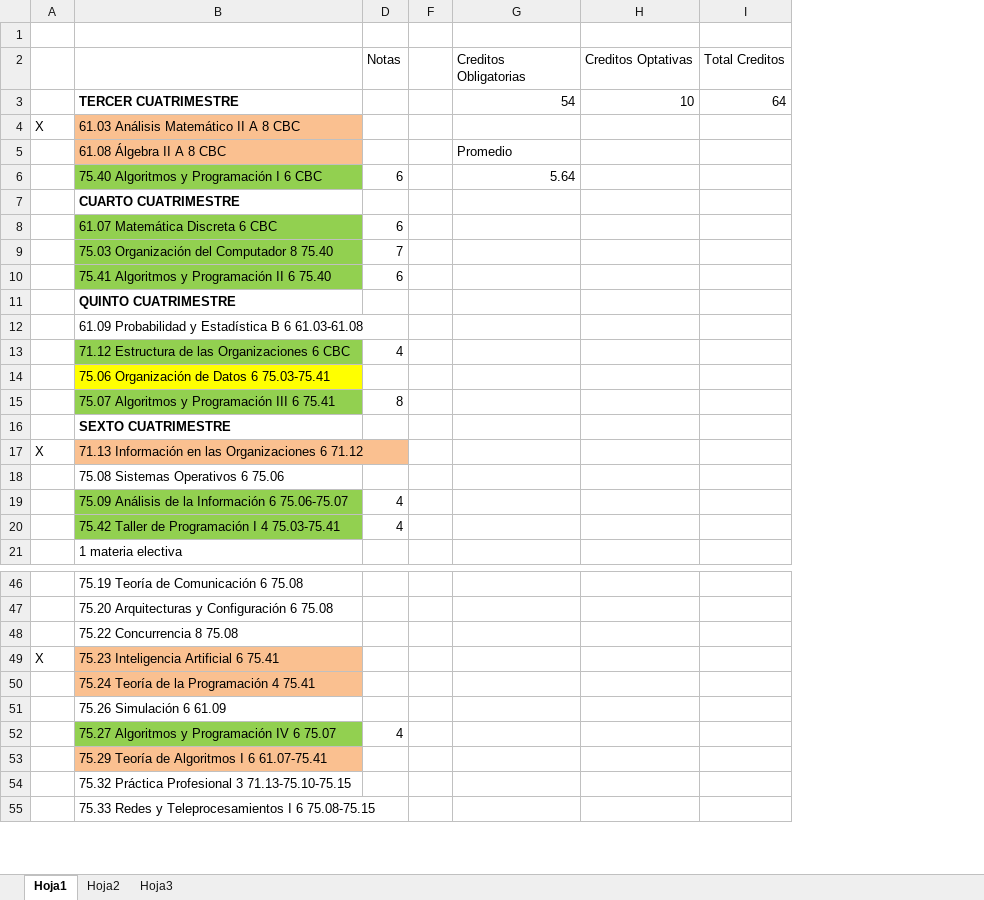
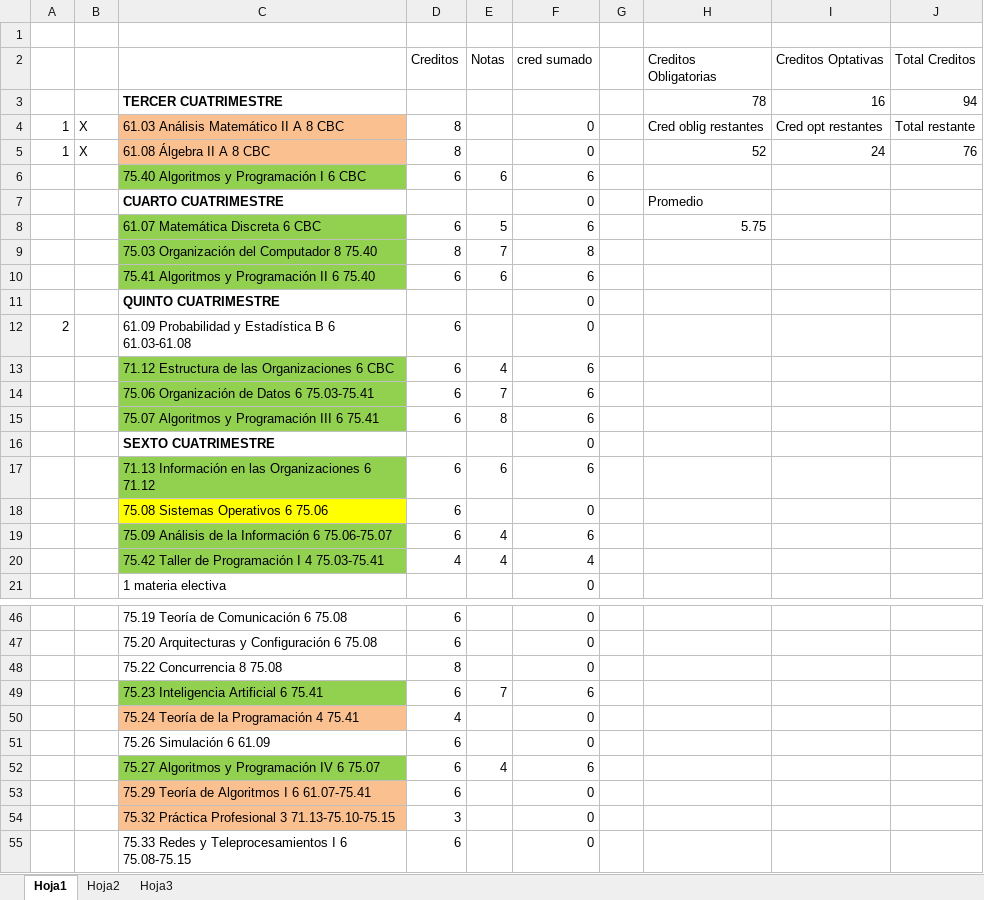
Before and after one commit to GiaCo0811/mgonzel, an Excel workbook: Materias/Materias.xlsx, sheet Hoja1, drawn as a sheet; only a part is shown, gaps mark what is left out; values as stored, in another font and other column widths than the file's, no borders; removed rows and columns are numbered as before the commit, all else as after; the diff covers the shown part only; the diff names each change by its address in the sheet, - before the commit and + after, or states it on an @@ line.

```diff
--- a/Materias/Materias.xlsx (sheet Hoja1)
+++ b/Materias/Materias.xlsx (sheet Hoja1)
+column A, row 4: 1; row 12: 2
+column D (Creditos), row 4: 8; row 6: 6; rows 9-15: 8 | 6 |  | 6 | 6 | 6 | 6; rows 18-20: 6 | 6 | 4; rows 46-48: 6 | 6 | 8; rows 50-55: 4 | 6 | 6 | 6 | 3 | 6
+column F (cred sumado), row 4: 0; rows 6-7: 6 | 0; rows 9-16: 8 | 6 | 0 | 0 | 6 | 6 | 6 | 0; rows 18-21: 0 | 6 | 4 | 0; rows 46-48: all 0; rows 50-55: 0 | 0 | 6 | 0 | 0 | 0
-row 3:  | TERCER CUATRIMESTRE |  |  | 54 | 10 | 64
+row 3:  |  | TERCER CUATRIMESTRE |  |  |  |  | 78 | 16 | 94
-H4 (Creditos Obligatorias): (empty)
+H4 (Creditos Obligatorias): Cred oblig restantes
-I4 (Creditos Optativas): (empty)
+I4 (Creditos Optativas): Cred opt restantes
-J4 (Total Creditos): (empty)
+J4 (Total Creditos): Total restante
-row 5:  | 61.08 Álgebra II A 8 CBC |  |  | Promedio
+row 5: 1 | X | 61.08 Álgebra II A 8 CBC | 8 |  | 0 |  | 52 | 24 | 76
-H6 (Creditos Obligatorias): 5.64
+H6 (Creditos Obligatorias): (empty)
-H7 (Creditos Obligatorias): (empty)
+H7 (Creditos Obligatorias): Promedio
-row 8:  | 61.07 Matemática Discreta 6 CBC | 6
+row 8:  |  | 61.07 Matemática Discreta 6 CBC | 6 | 5 | 6 |  | 5.75
-C14 fill: #FFFF00
+C14 fill: #92D050
-E14 (Notas): (empty)
+E14 (Notas): 7
-row 17: X | 71.13 Información en las Organizaciones 6 71.12
+row 17:  |  | 71.13 Información en las Organizaciones 6 71.12 | 6 | 6 | 6
-C18 fill: none
+C18 fill: #FFFF00
-row 49: X | 75.23 Inteligencia Artificial 6 75.41
+row 49:  |  | 75.23 Inteligencia Artificial 6 75.41 | 6 | 7 | 6
-C54 fill: none
+C54 fill: #FAC090
```
Also changed, not shown: 2 edited cells and cell formats elsewhere in this sheet, hidden cells, Materias/Inscripcion 2010 2do cuatrimestre - Opciones.xlsx, 1 other file.
